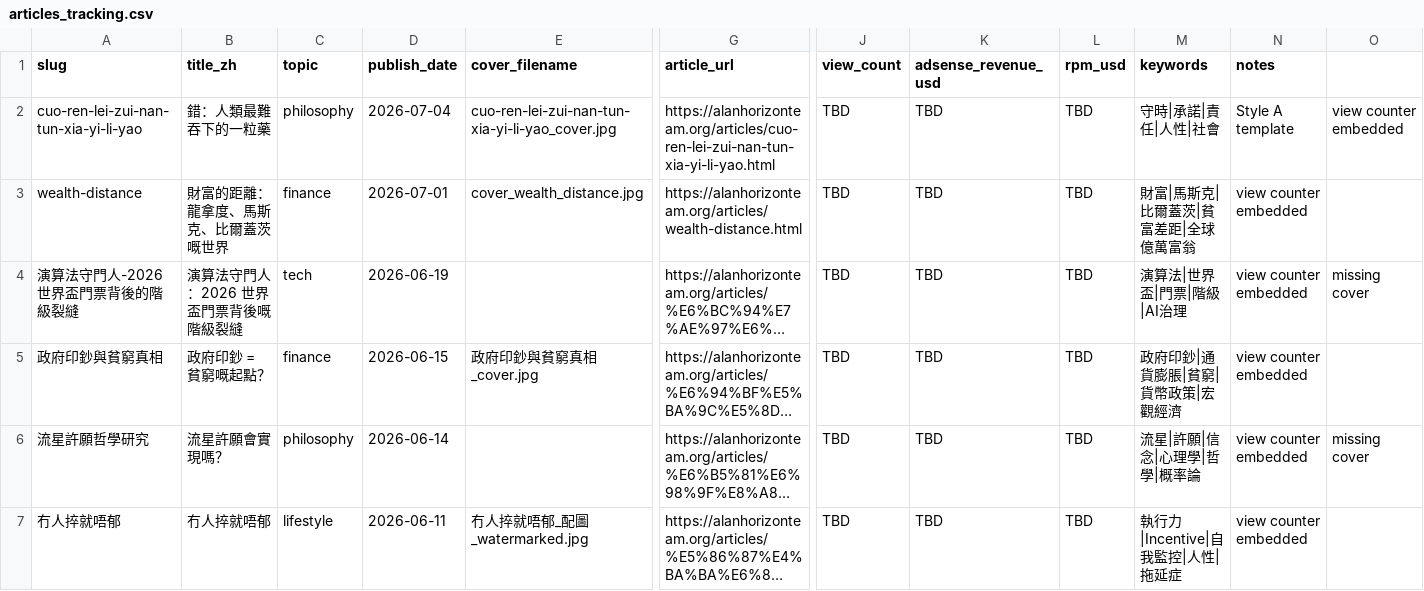
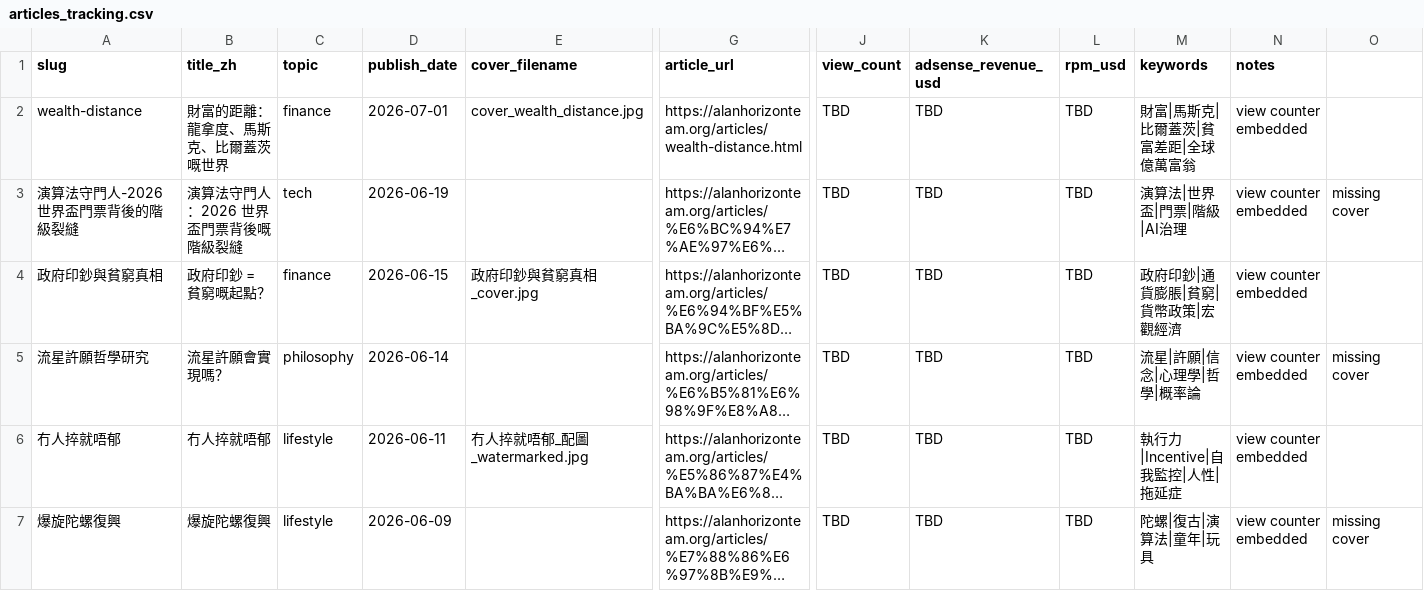
Before and after one commit to alan9820/alan-yoshiki, a CSV file: tracking/articles_tracking.csv, drawn as a sheet; only a part is shown, gaps mark what is left out; the shorter side is filled out with more unchanged rows; long unchanged cells end in …; rows hold the shown columns only; the diff names each change by its address in the sheet, - before the commit and + after, or states it on an @@ line.

Commit message:
chore: remove 錯：人類最難吞下的一粒藥 (converted to YouTube video)
Alan's call, same as the 飲醉酒先肯講真話 removal on 2026-10-17.
The article is now a published YouTube video (N_Q09q4mHz4) and an
Instagram Reel (DepPm_bD9iH); the finance-first site does not need a
casual essay in its 更多閱讀 grid.

Removed:
- articles/cuo-ren-lei-zui-nan-tun-xia-yi-li-yao.html (13,169 bytes)
- articles/cuo-ren-lei-zui-nan-tun-xia-yi-li-yao_cover.jpg (264,459 bytes)

Updated:
- index.html: dropped the more-item card (14 -> 13 cards)
- sitemap.xml: dropped the entry (25 -> 24), matched on the percent-encoded
  URL and asserted exactly 1 hit rather than a silent no-op
- tracking/articles_tracking.csv: dropped the row (13 -> 12)

Backed up before deleting at ../_archive_錯人類最難吞下的藥/.

Verified: no remaining references anywhere in the repo, every remaining
sitemap entry resolves to a real file, 25 pages parse, the same 5
pre-existing malformed pages as before (untouched by this change).

```diff
--- a/tracking/articles_tracking.csv
+++ b/tracking/articles_tracking.csv
-row 2: cuo-ren-lei-zui-nan-tun-xia-yi-li-yao | 錯：人類最難吞下的一粒藥 | philosophy | 2026-07-04 | cuo-ren-lei-zui-nan-tun-xia-yi-li-yao_cover.jpg | https://alanhorizonteam.org/articles/cuo-ren-lei-zui-nan-tun-xia-yi-li-yao.html | TBD | TBD | TBD | 守時|承諾|責任|人性|社會 | Style A template | view counter embedded
```
Also changed, not shown: 4 other files.
